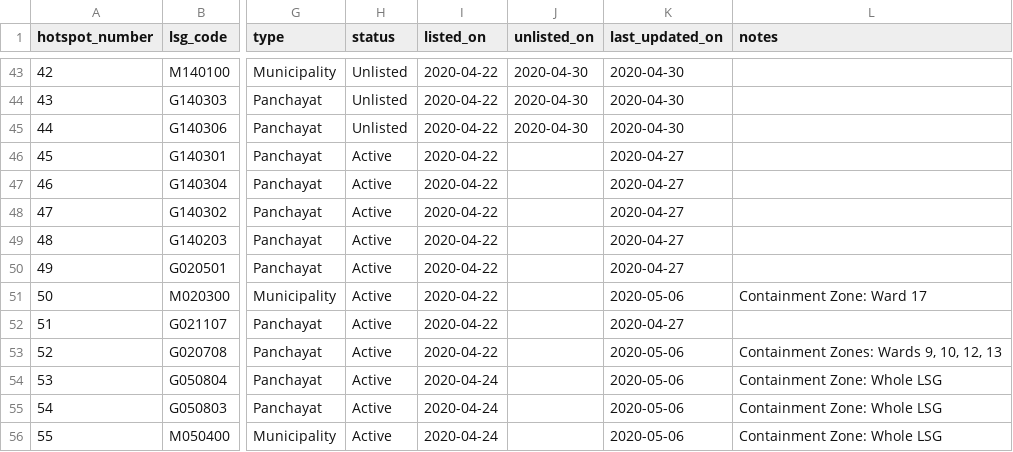
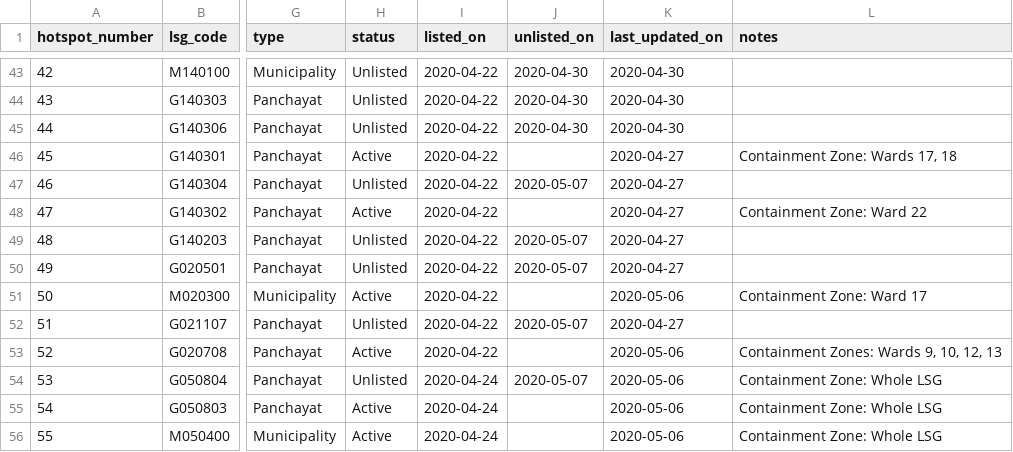
Before and after one commit to CODD-K/covid19kerala.info-data, a CSV file: data/csv/hotspots.csv, drawn as a sheet; only a part is shown, gaps mark what is left out; the diff covers the shown part only; the diff names each change by its address in the sheet, - before the commit and + after, or states it on an @@ line.

```diff
--- a/data/csv/hotspots.csv
+++ b/data/csv/hotspots.csv
-L46 (notes): (empty)
+L46 (notes): Containment Zone: Wards 17, 18
-H47 (status): Active
+H47 (status): Unlisted
-J47 (unlisted_on): (empty)
+J47 (unlisted_on): 2020-05-07
-L48 (notes): (empty)
+L48 (notes): Containment Zone: Ward 22
-H49:H50 (status): Active
+H49:H50 (status): Unlisted
-J49:J50 (unlisted_on): (empty)
+J49:J50 (unlisted_on): 2020-05-07
-H52 (status): Active
+H52 (status): Unlisted
-J52 (unlisted_on): (empty)
+J52 (unlisted_on): 2020-05-07
-H54 (status): Active
+H54 (status): Unlisted
-J54 (unlisted_on): (empty)
+J54 (unlisted_on): 2020-05-07
```
Also changed, not shown: 2 added rows and 141 edited cells elsewhere in this file, data/csv/district_data.csv, data/csv/patient_data.csv, 7 other files.
